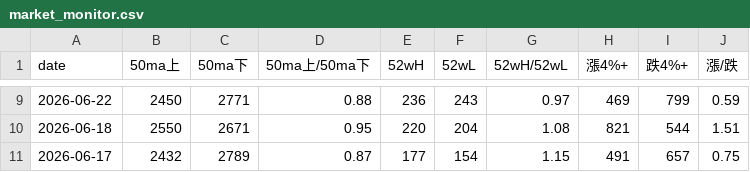
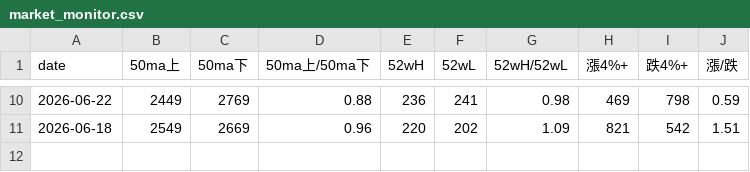
Before and after one commit to tu1258/Stock-Screener, a CSV file: output/market_monitor.csv, drawn as a sheet; only a part is shown, gaps mark what is left out; the diff covers the shown part only.

```diff
--- a/output/market_monitor.csv
+++ b/output/market_monitor.csv
@@ -9,3 +10,2 @@
-2026-06-22,2450,2771,0.88,236,243,0.97,469,799,0.59
-2026-06-18,2550,2671,0.95,220,204,1.08,821,544,1.51
-2026-06-17,2432,2789,0.87,177,154,1.15,491,657,0.75
+2026-06-22,2449,2769,0.88,236,241,0.98,469,798,0.59
+2026-06-18,2549,2669,0.96,220,202,1.09,821,542,1.51
```
Also changed, not shown: 1 added row and 31 edited cells elsewhere in this file.
